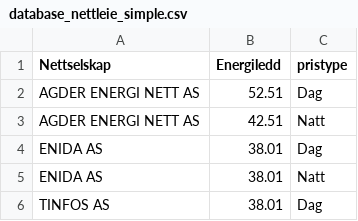
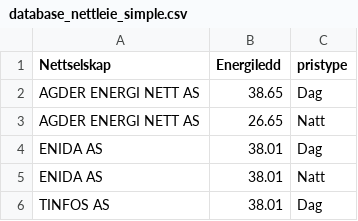
Before and after one commit to martinju/stromstotte, a CSV file: data/database_nettleie_simple.csv, drawn as a sheet; only a part is shown.

```diff
--- a/data/database_nettleie_simple.csv
+++ b/data/database_nettleie_simple.csv
@@ -1,4 +1,4 @@
 Nettselskap,Energiledd,pristype
-AGDER ENERGI NETT AS,52.51,Dag
-AGDER ENERGI NETT AS,42.51,Natt
+AGDER ENERGI NETT AS,38.65,Dag
+AGDER ENERGI NETT AS,26.65,Natt
 ENIDA AS,38.01,Dag
```
Also changed, not shown: data/database_nettleie_kapasitetsledd.csv, data/database_nettleie_simple_kl_6.csv, 2 other files.
